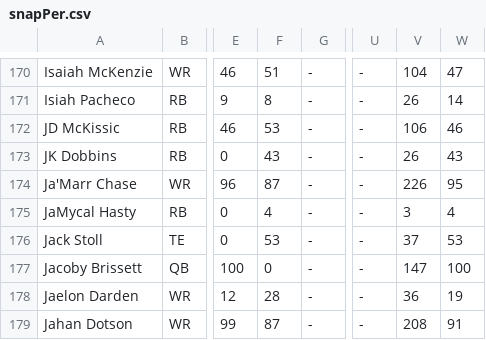
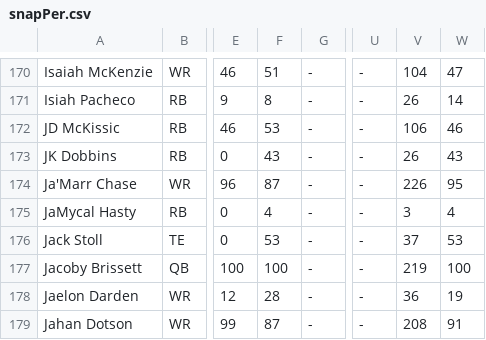
Before and after one commit to rmaxsm/TRUFFLEdash, a CSV file: data/snapPer.csv, drawn as a sheet; only a part is shown, gaps mark what is left out; the diff covers the shown part only; the diff names each change by its address in the sheet, - before the commit and + after, or states it on an @@ line.

```diff
--- a/data/snapPer.csv
+++ b/data/snapPer.csv
-F177: 0
+F177: 100
-V177: 147
+V177: 219
```
Also changed, not shown: 1 added row and 39 edited cells elsewhere in this file, data/backup/rosters_backup.csv, data/rosters.csv, 16 other files.
